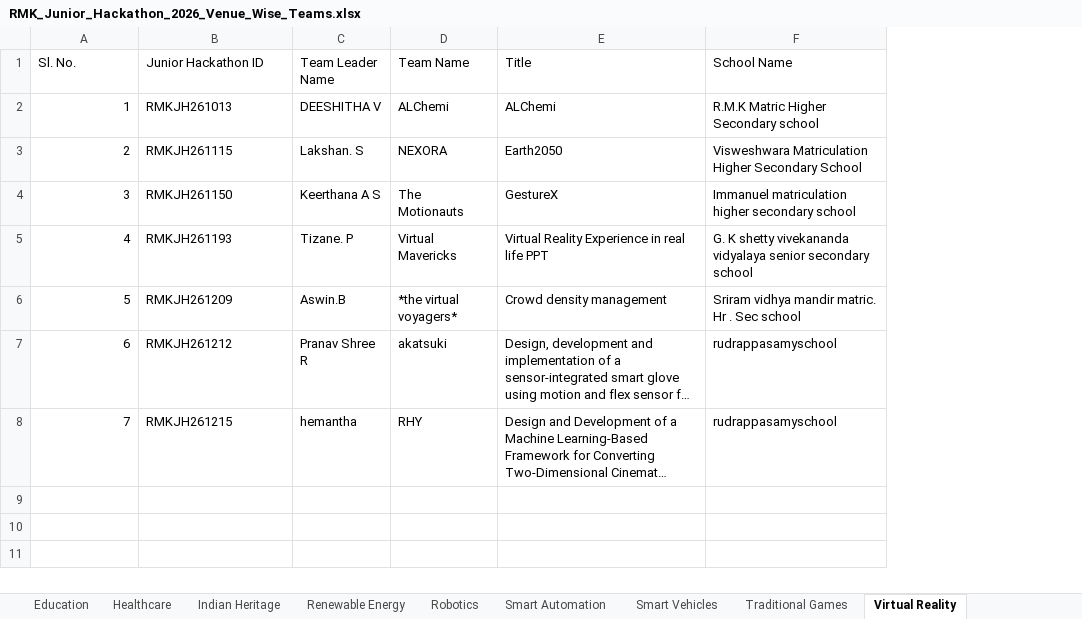
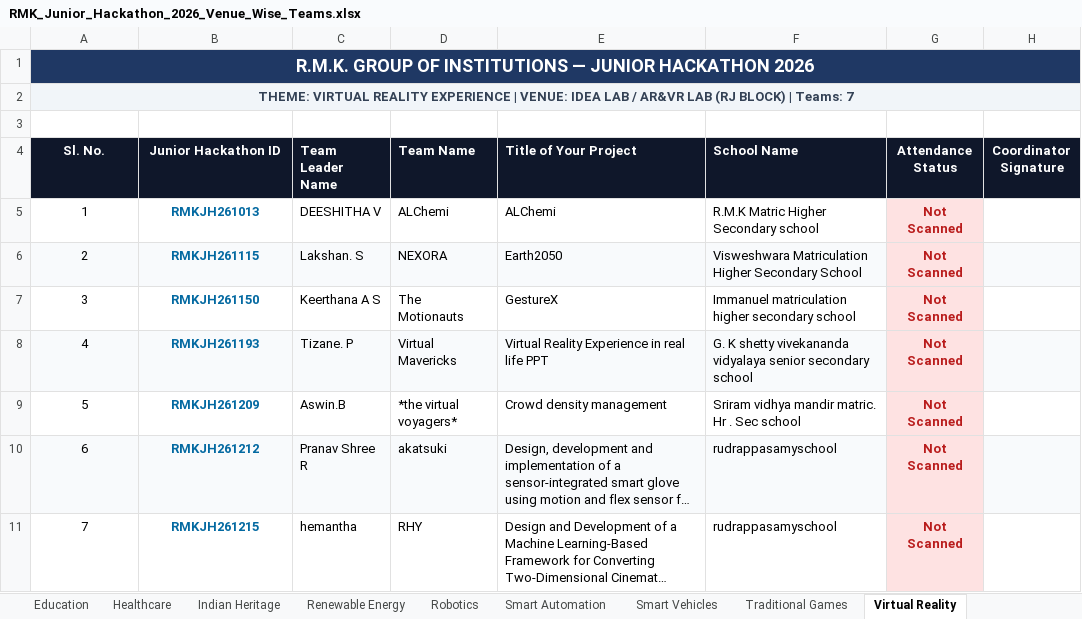
Before and after one commit to krish-mehta-01/rmk-jr-hackathon-2026, an Excel workbook: RMK_Junior_Hackathon_2026_Venue_Wise_Teams.xlsx, sheet Virtual Reality, drawn as a sheet; long unchanged cells end in …; values as stored, in another font and other column widths than the file's, no borders; addresses are those after the commit; the diff names each change by its address in the sheet, - before the commit and + after, or states it on an @@ line.

Commit message:
feat(export): high-craft Excel formatting with institutional headers, wide columns, zebra striping and status pills

```diff
--- a/RMK_Junior_Hackathon_2026_Venue_Wise_Teams.xlsx (sheet Virtual Reality)
+++ b/RMK_Junior_Hackathon_2026_Venue_Wise_Teams.xlsx (sheet Virtual Reality)
+column G (Attendance Status), rows 5-11: all Not Scanned
+column H (Coordinator Signature), empty
+row 1: R.M.K. GROUP OF INSTITUTIONS — JUNIOR HACKATHON 2026
+row 2: THEME: VIRTUAL REALITY EXPERIENCE | VENUE: IDEA LAB / AR&VR LAB (RJ BLOCK) | Teams: 7
+row 3: (empty)
-A4:F4 bold: off
+A4:F4 bold: on
-A4:B4 alignment: left
+A4:B4 alignment: center
@@ A4:F4 fill: none → #0F172A, text colour: black → #FFFFFF @@
-E4: Title
+E4: Title of Your Project
-A5:A11 alignment: right
+A5:A11 alignment: center
@@ B5:B11 bold: off → on, text colour: black → #0369A1, alignment: left → center @@
-A6:F6 fill: none
+A6:F6 fill: #F8FAFC
-A8:F8 fill: none
+A8:F8 fill: #F8FAFC
-A10:F10 fill: none
+A10:F10 fill: #F8FAFC
```
Also changed, not shown: sheet Indian Heritage, sheet Traditional Games, sheet Summary, sheet Education, sheet Robotics, sheet Clean & Green Env, 6 more sheets, public/exports/RMK_Junior_Hackathon_2026_Venue_Wise_Teams.xlsx, 7 other files.
